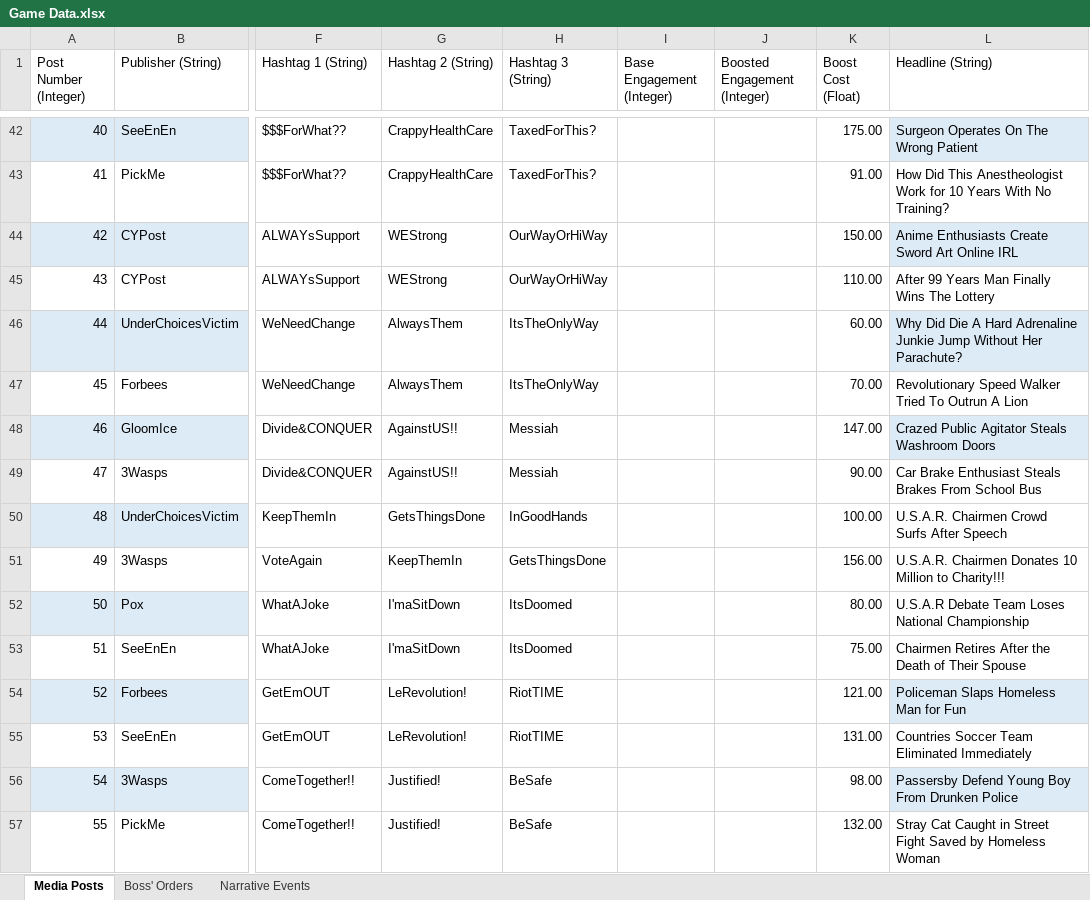
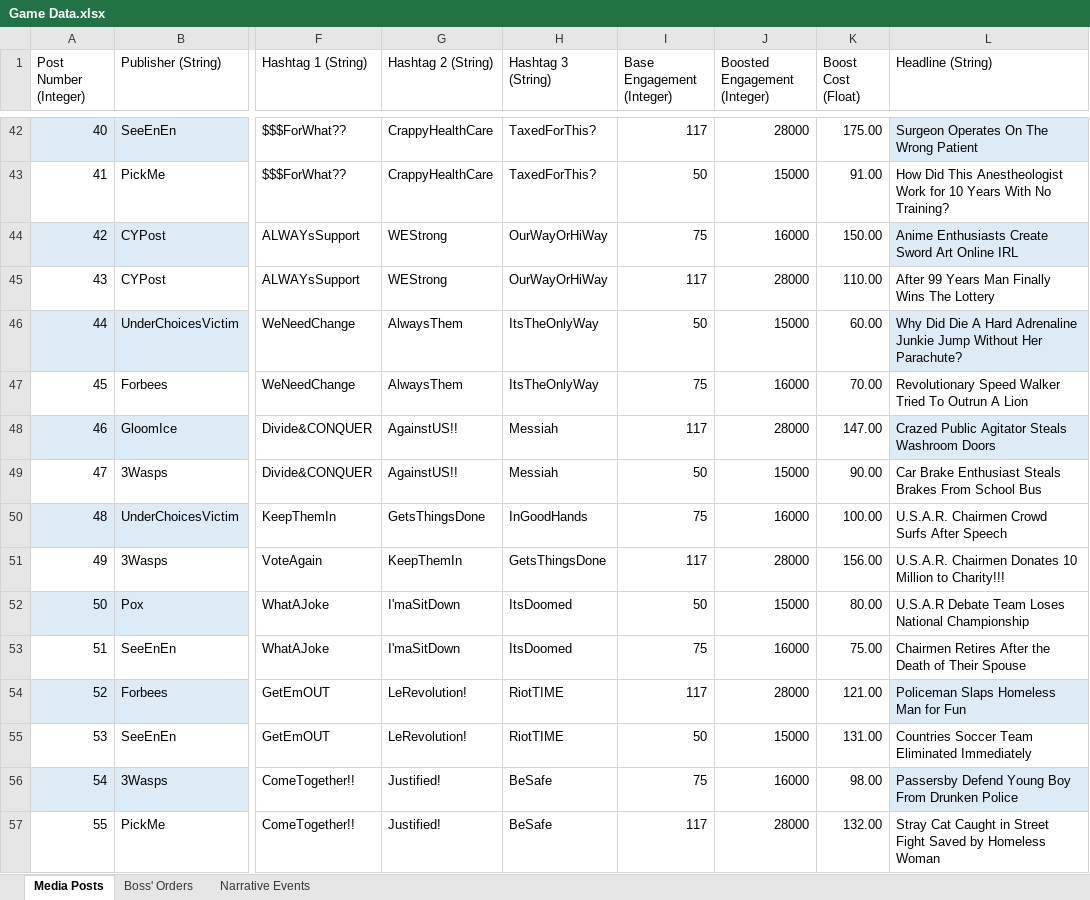
Before and after one commit to ZizoMass/UnderChoices, an Excel workbook: Source/Narrative/Game Data.xlsx, sheet Media Posts, drawn as a sheet; only a part is shown, gaps mark what is left out; values as stored, in another font and other column widths than the file's, no borders; table styles not drawn; the diff covers the shown part only; the diff names each change by its address in the sheet, - before the commit and + after, or states it on an @@ line.

Commit message:
Temporary Engagement
Filled in the columns for the engagement for each post with basic numbers for the sake of testing

```diff
--- a/Source/Narrative/Game Data.xlsx (sheet Media Posts)
+++ b/Source/Narrative/Game Data.xlsx (sheet Media Posts)
-I42 (Base Engagement (Integer)): (empty)
+I42 (Base Engagement (Integer)): 117
-J42 (Boosted Engagement (Integer)): (empty)
+J42 (Boosted Engagement (Integer)): 28000
-I43 (Base Engagement (Integer)): (empty)
+I43 (Base Engagement (Integer)): 50
-J43 (Boosted Engagement (Integer)): (empty)
+J43 (Boosted Engagement (Integer)): 15000
-I44 (Base Engagement (Integer)): (empty)
+I44 (Base Engagement (Integer)): 75
-J44 (Boosted Engagement (Integer)): (empty)
+J44 (Boosted Engagement (Integer)): 16000
-I45 (Base Engagement (Integer)): (empty)
+I45 (Base Engagement (Integer)): 117
-J45 (Boosted Engagement (Integer)): (empty)
+J45 (Boosted Engagement (Integer)): 28000
-I46 (Base Engagement (Integer)): (empty)
+I46 (Base Engagement (Integer)): 50
-J46 (Boosted Engagement (Integer)): (empty)
+J46 (Boosted Engagement (Integer)): 15000
-I47 (Base Engagement (Integer)): (empty)
+I47 (Base Engagement (Integer)): 75
-J47 (Boosted Engagement (Integer)): (empty)
+J47 (Boosted Engagement (Integer)): 16000
-I48 (Base Engagement (Integer)): (empty)
+I48 (Base Engagement (Integer)): 117
-J48 (Boosted Engagement (Integer)): (empty)
+J48 (Boosted Engagement (Integer)): 28000
-I49 (Base Engagement (Integer)): (empty)
+I49 (Base Engagement (Integer)): 50
-J49 (Boosted Engagement (Integer)): (empty)
+J49 (Boosted Engagement (Integer)): 15000
-I50 (Base Engagement (Integer)): (empty)
+I50 (Base Engagement (Integer)): 75
-J50 (Boosted Engagement (Integer)): (empty)
+J50 (Boosted Engagement (Integer)): 16000
-I51 (Base Engagement (Integer)): (empty)
+I51 (Base Engagement (Integer)): 117
-J51 (Boosted Engagement (Integer)): (empty)
+J51 (Boosted Engagement (Integer)): 28000
-I52 (Base Engagement (Integer)): (empty)
+I52 (Base Engagement (Integer)): 50
-J52 (Boosted Engagement (Integer)): (empty)
+J52 (Boosted Engagement (Integer)): 15000
-I53 (Base Engagement (Integer)): (empty)
+I53 (Base Engagement (Integer)): 75
-J53 (Boosted Engagement (Integer)): (empty)
+J53 (Boosted Engagement (Integer)): 16000
-I54 (Base Engagement (Integer)): (empty)
+I54 (Base Engagement (Integer)): 117
-J54 (Boosted Engagement (Integer)): (empty)
+J54 (Boosted Engagement (Integer)): 28000
-I55 (Base Engagement (Integer)): (empty)
+I55 (Base Engagement (Integer)): 50
-J55 (Boosted Engagement (Integer)): (empty)
+J55 (Boosted Engagement (Integer)): 15000
-I56 (Base Engagement (Integer)): (empty)
+I56 (Base Engagement (Integer)): 75
-J56 (Boosted Engagement (Integer)): (empty)
+J56 (Boosted Engagement (Integer)): 16000
-I57 (Base Engagement (Integer)): (empty)
+I57 (Base Engagement (Integer)): 117
-J57 (Boosted Engagement (Integer)): (empty)
+J57 (Boosted Engagement (Integer)): 28000
```
Also changed, not shown: 304 edited cells elsewhere in this sheet.
